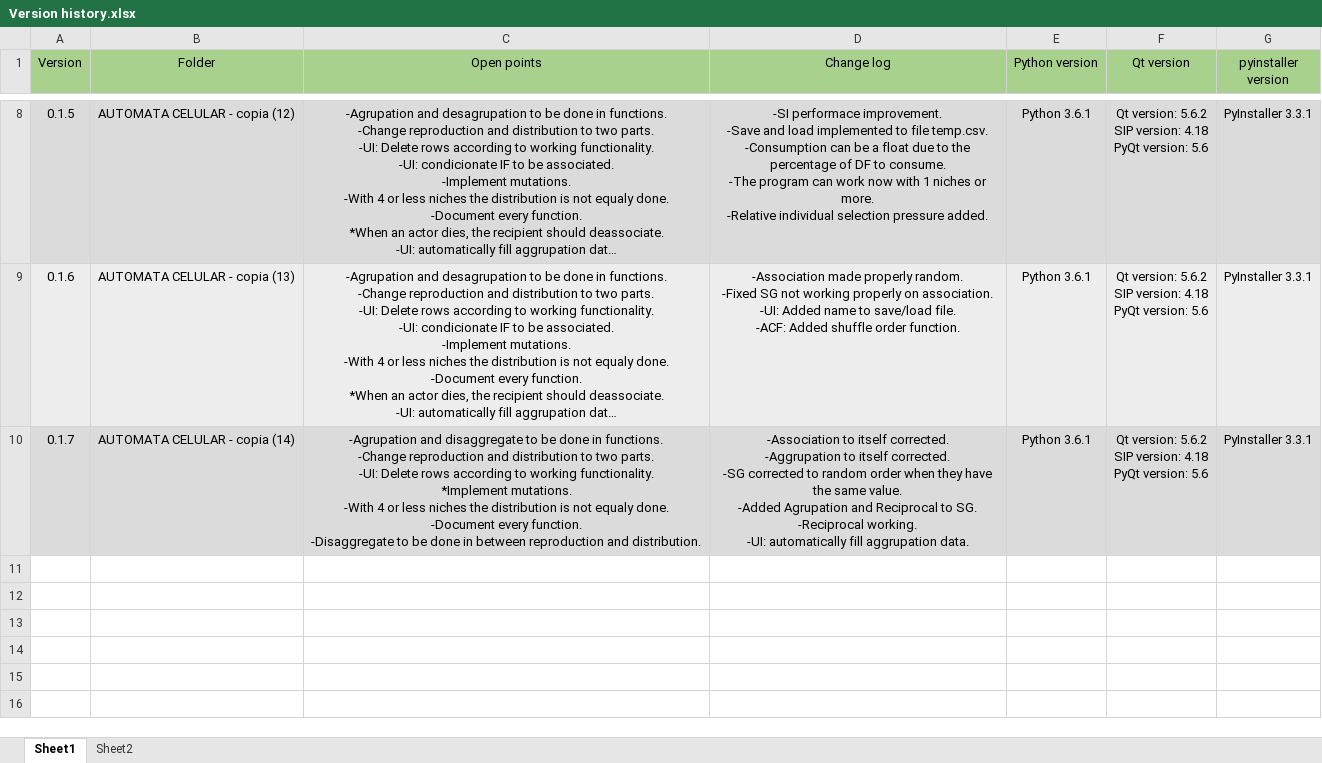
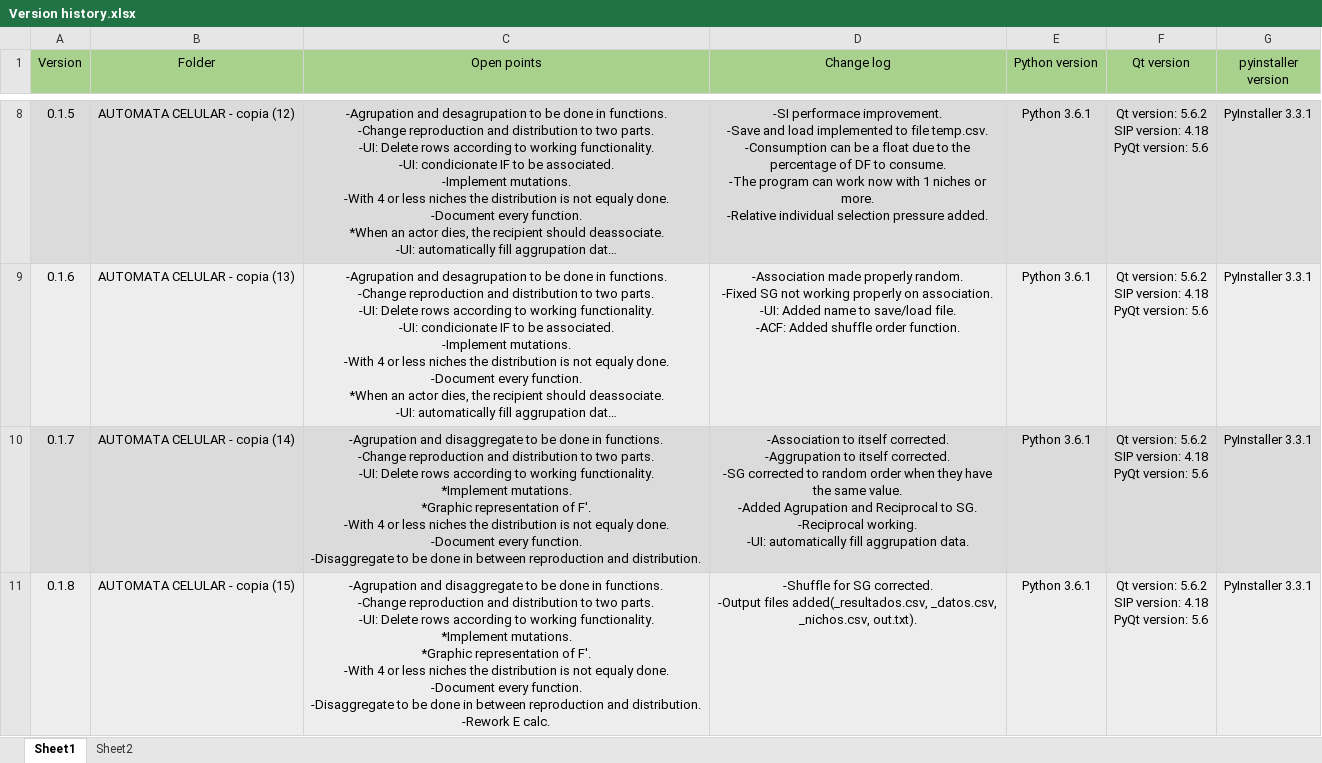
Before and after one commit to Charliek794/CA, an Excel workbook: Version history.xlsx, sheet Sheet1, drawn as a sheet; only a part is shown, gaps mark what is left out; long unchanged cells end in …; values as stored, in another font and other column widths than the file's, no borders; ↵ is a line break in a cell; the diff names each change by its address in the sheet, - before the commit and + after, or states it on an @@ line.

```diff
--- a/Version history.xlsx (sheet Sheet1)
+++ b/Version history.xlsx (sheet Sheet1)
-C10 (Open points): …*Implement mutations. ↵ -With 4…
+C10 (Open points): …*Implement mutations. ↵ *Graphic representation of F'. ↵ -With 4…
+row 11: 0.1.8 | AUTOMATA CELULAR - copia (15) | -Agrupation and disaggregate to be done in functions. ↵ -Change reproduction and distribution to two parts. ↵ -UI: Delete rows according to working functionality. ↵ *Implement mutations. ↵ *Graphic representation of F'. ↵ -With 4 or less niches the distribution is not equaly done. ↵ -Document every function. ↵ -Disaggregate to be done in between reproduction and distribution. ↵ -Rework E calc. | -Shuffle for SG corrected. ↵ -Output files added(_resultados.csv, _datos.csv, _nichos.csv, out.txt). | Python 3.6.1 | Qt version: 5.6.2 ↵ SIP version: 4.18 ↵ PyQt version: 5.6 | PyInstaller 3.3.1
```
Also changed, not shown: 1 other file.
